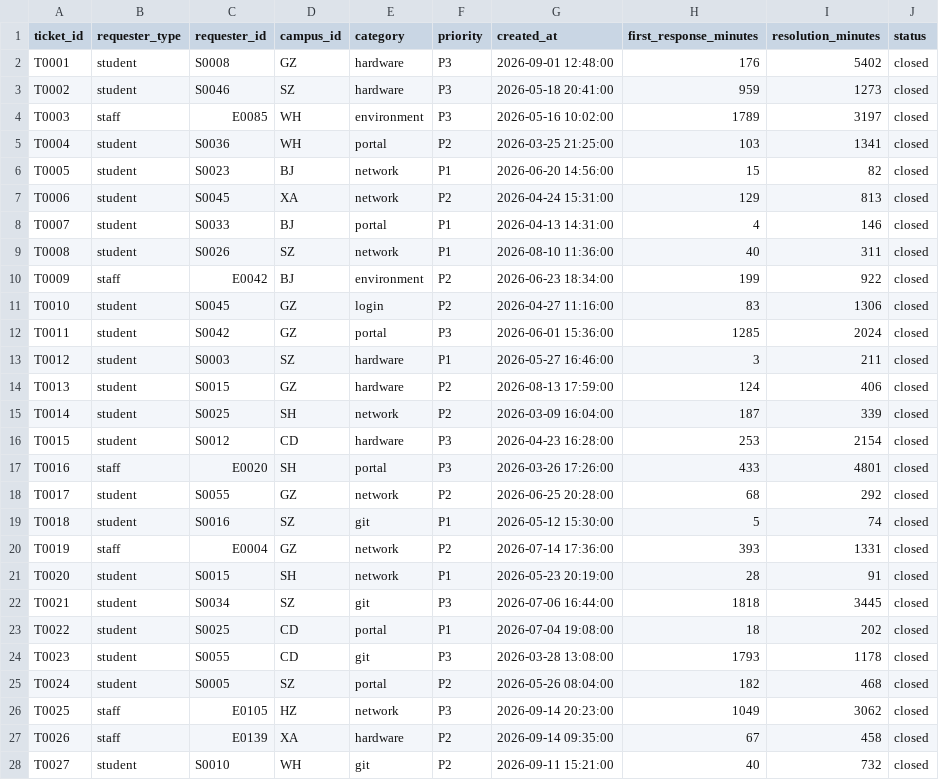
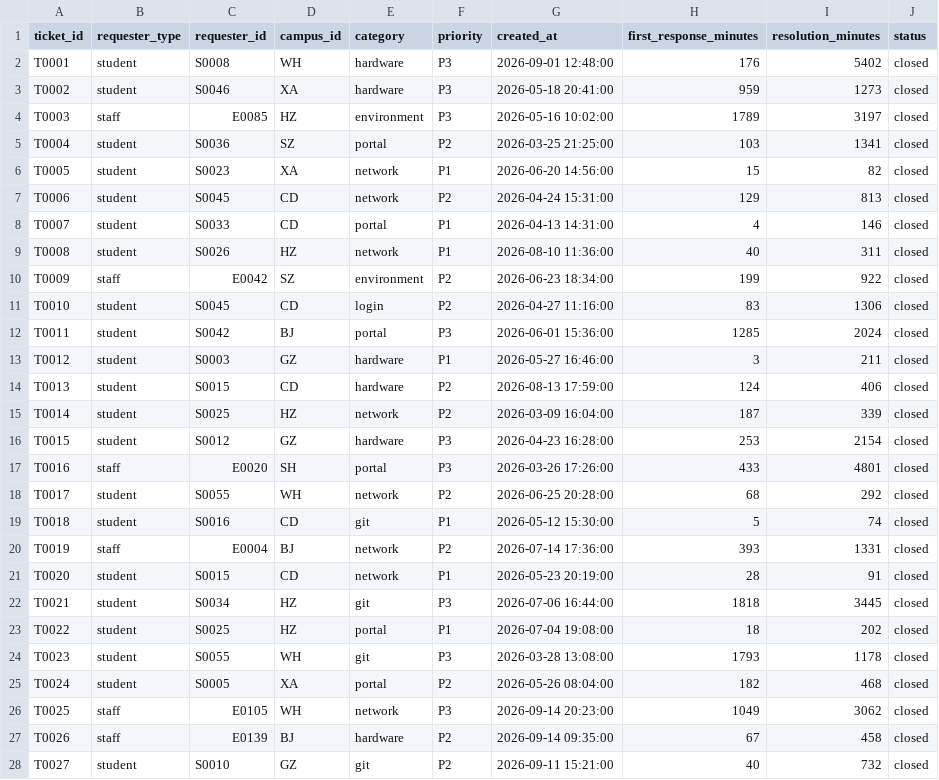
Before and after one commit to Andy-Pan-8849/StarEdu, a CSV file: ai-module/sample-data/structured/support_tickets.csv, drawn as a sheet; only a part is shown; the diff covers the shown part only.

```diff
--- a/ai-module/sample-data/structured/support_tickets.csv
+++ b/ai-module/sample-data/structured/support_tickets.csv
@@ -1,28 +1,28 @@
 ticket_id,requester_type,requester_id,campus_id,category,priority,created_at,first_response_minutes,resolution_minutes,status
-T0001,student,S0008,GZ,hardware,P3,2026-09-01 12:48:00,176,5402,closed
-T0002,student,S0046,SZ,hardware,P3,2026-05-18 20:41:00,959,1273,closed
-T0003,staff,E0085,WH,environment,P3,2026-05-16 10:02:00,1789,3197,closed
-T0004,student,S0036,WH,portal,P2,2026-03-25 21:25:00,103,1341,closed
-T0005,student,S0023,BJ,network,P1,2026-06-20 14:56:00,15,82,closed
-T0006,student,S0045,XA,network,P2,2026-04-24 15:31:00,129,813,closed
-T0007,student,S0033,BJ,portal,P1,2026-04-13 14:31:00,4,146,closed
-T0008,student,S0026,SZ,network,P1,2026-08-10 11:36:00,40,311,closed
-T0009,staff,E0042,BJ,environment,P2,2026-06-23 18:34:00,199,922,closed
-T0010,student,S0045,GZ,login,P2,2026-04-27 11:16:00,83,1306,closed
-T0011,student,S0042,GZ,portal,P3,2026-06-01 15:36:00,1285,2024,closed
-T0012,student,S0003,SZ,hardware,P1,2026-05-27 16:46:00,3,211,closed
-T0013,student,S0015,GZ,hardware,P2,2026-08-13 17:59:00,124,406,closed
-T0014,student,S0025,SH,network,P2,2026-03-09 16:04:00,187,339,closed
-T0015,student,S0012,CD,hardware,P3,2026-04-23 16:28:00,253,2154,closed
+T0001,student,S0008,WH,hardware,P3,2026-09-01 12:48:00,176,5402,closed
+T0002,student,S0046,XA,hardware,P3,2026-05-18 20:41:00,959,1273,closed
+T0003,staff,E0085,HZ,environment,P3,2026-05-16 10:02:00,1789,3197,closed
+T0004,student,S0036,SZ,portal,P2,2026-03-25 21:25:00,103,1341,closed
+T0005,student,S0023,XA,network,P1,2026-06-20 14:56:00,15,82,closed
+T0006,student,S0045,CD,network,P2,2026-04-24 15:31:00,129,813,closed
+T0007,student,S0033,CD,portal,P1,2026-04-13 14:31:00,4,146,closed
+T0008,student,S0026,HZ,network,P1,2026-08-10 11:36:00,40,311,closed
+T0009,staff,E0042,SZ,environment,P2,2026-06-23 18:34:00,199,922,closed
+T0010,student,S0045,CD,login,P2,2026-04-27 11:16:00,83,1306,closed
+T0011,student,S0042,BJ,portal,P3,2026-06-01 15:36:00,1285,2024,closed
+T0012,student,S0003,GZ,hardware,P1,2026-05-27 16:46:00,3,211,closed
+T0013,student,S0015,CD,hardware,P2,2026-08-13 17:59:00,124,406,closed
+T0014,student,S0025,HZ,network,P2,2026-03-09 16:04:00,187,339,closed
+T0015,student,S0012,GZ,hardware,P3,2026-04-23 16:28:00,253,2154,closed
 T0016,staff,E0020,SH,portal,P3,2026-03-26 17:26:00,433,4801,closed
-T0017,student,S0055,GZ,network,P2,2026-06-25 20:28:00,68,292,closed
-T0018,student,S0016,SZ,git,P1,2026-05-12 15:30:00,5,74,closed
-T0019,staff,E0004,GZ,network,P2,2026-07-14 17:36:00,393,1331,closed
-T0020,student,S0015,SH,network,P1,2026-05-23 20:19:00,28,91,closed
-T0021,student,S0034,SZ,git,P3,2026-07-06 16:44:00,1818,3445,closed
-T0022,student,S0025,CD,portal,P1,2026-07-04 19:08:00,18,202,closed
-T0023,student,S0055,CD,git,P3,2026-03-28 13:08:00,1793,1178,closed
-T0024,student,S0005,SZ,portal,P2,2026-05-26 08:04:00,182,468,closed
-T0025,staff,E0105,HZ,network,P3,2026-09-14 20:23:00,1049,3062,closed
-T0026,staff,E0139,XA,hardware,P2,2026-09-14 09:35:00,67,458,closed
-T0027,student,S0010,WH,git,P2,2026-09-11 15:21:00,40,732,closed
+T0017,student,S0055,WH,network,P2,2026-06-25 20:28:00,68,292,closed
+T0018,student,S0016,CD,git,P1,2026-05-12 15:30:00,5,74,closed
+T0019,staff,E0004,BJ,network,P2,2026-07-14 17:36:00,393,1331,closed
+T0020,student,S0015,CD,network,P1,2026-05-23 20:19:00,28,91,closed
+T0021,student,S0034,HZ,git,P3,2026-07-06 16:44:00,1818,3445,closed
+T0022,student,S0025,HZ,portal,P1,2026-07-04 19:08:00,18,202,closed
+T0023,student,S0055,WH,git,P3,2026-03-28 13:08:00,1793,1178,closed
+T0024,student,S0005,XA,portal,P2,2026-05-26 08:04:00,182,468,closed
+T0025,staff,E0105,WH,network,P3,2026-09-14 20:23:00,1049,3062,closed
+T0026,staff,E0139,BJ,hardware,P2,2026-09-14 09:35:00,67,458,closed
+T0027,student,S0010,GZ,git,P2,2026-09-11 15:21:00,40,732,closed
```
Also changed, not shown: 38 edited cells elsewhere in this file, ai-module/sample-data/structured/employees.csv, 11 other files.
